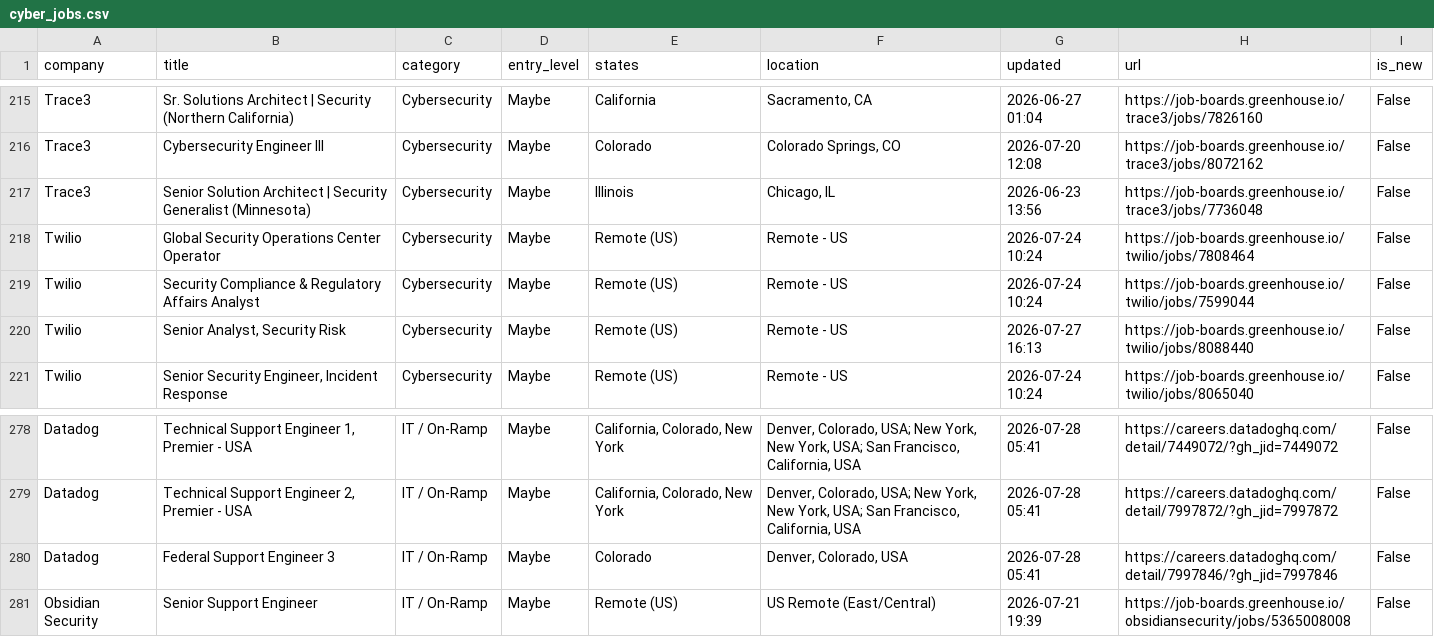
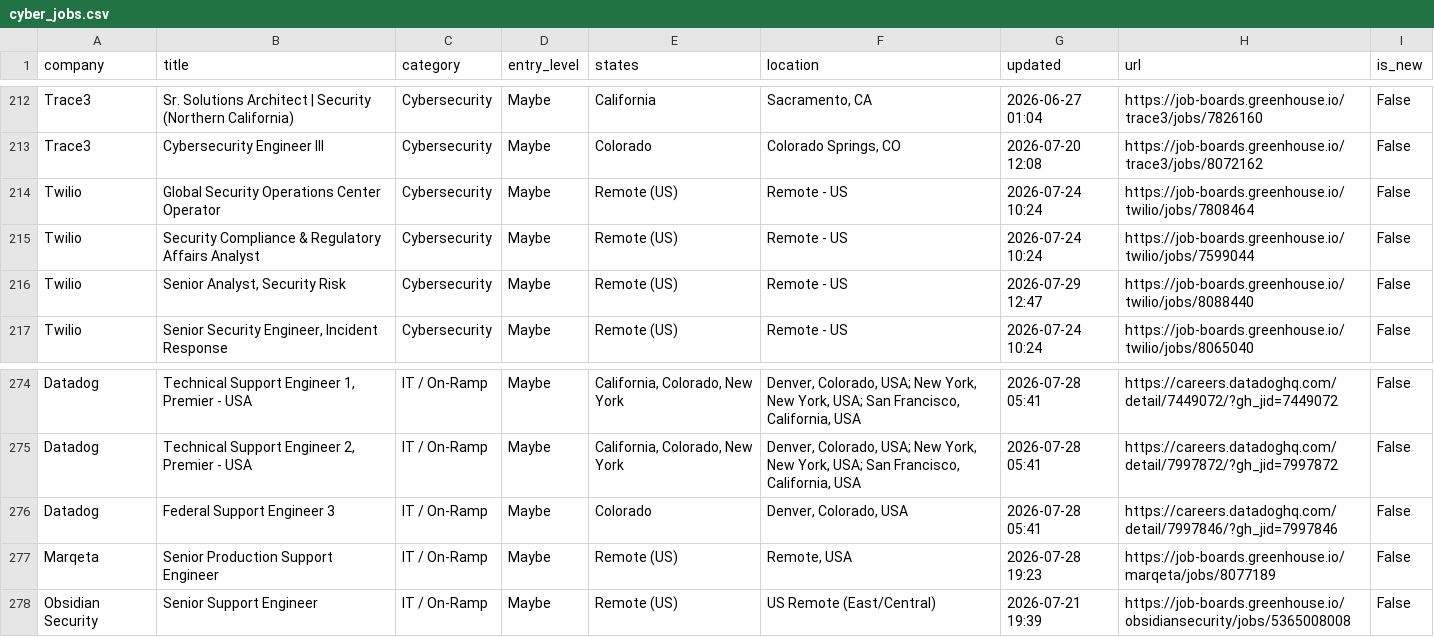
Before and after one commit to bikloz50/cybersecurity-job-tracker, a CSV file: cyber_jobs.csv, drawn as a sheet; only a part is shown, gaps mark what is left out; the diff covers the shown part only.

```diff
--- a/cyber_jobs.csv
+++ b/cyber_jobs.csv
@@ -216,6 +213,5 @@ Trace3,Sr. Solutions Architect | Security (Northern California),Cybersecurity,Ma
 Trace3,Cybersecurity Engineer III,Cybersecurity,Maybe,Colorado,"Colorado Springs, CO",2026-07-20 12:08,https://job-boards.greenhouse.io/trace3/jobs/8072162,False
-Trace3,Senior Solution Architect | Security Generalist (Minnesota),Cybersecurity,Maybe,Illinois,"Chicago, IL",2026-06-23 13:56,https://job-boards.greenhouse.io/trace3/jobs/7736048,False
 Twilio,Global Security Operations Center Operator,Cybersecurity,Maybe,Remote (US),Remote - US,2026-07-24 10:24,https://job-boards.greenhouse.io/twilio/jobs/7808464,False
 Twilio,Security Compliance & Regulatory Affairs Analyst,Cybersecurity,Maybe,Remote (US),Remote - US,2026-07-24 10:24,https://job-boards.greenhouse.io/twilio/jobs/7599044,False
-Twilio,"Senior Analyst, Security Risk",Cybersecurity,Maybe,Remote (US),Remote - US,2026-07-27 16:13,https://job-boards.greenhouse.io/twilio/jobs/8088440,False
+Twilio,"Senior Analyst, Security Risk",Cybersecurity,Maybe,Remote (US),Remote - US,2026-07-29 12:47,https://job-boards.greenhouse.io/twilio/jobs/8088440,False
 Twilio,"Senior Security Engineer, Incident Response",Cybersecurity,Maybe,Remote (US),Remote - US,2026-07-24 10:24,https://job-boards.greenhouse.io/twilio/jobs/8065040,False
@@ -280,2 +276,3 @@ Datadog,"Technical Support Engineer 2, Premier - USA",IT / On-Ramp,Maybe,"Califo
 Datadog,Federal Support Engineer 3,IT / On-Ramp,Maybe,Colorado,"Denver, Colorado, USA",2026-07-28 05:41,https://careers.datadoghq.com/detail/7997846/?gh_jid=7997846,False
+Marqeta,Senior Production Support Engineer,IT / On-Ramp,Maybe,Remote (US),"Remote, USA",2026-07-28 19:23,https://job-boards.greenhouse.io/marqeta/jobs/8077189,False
 Obsidian Security,Senior Support Engineer,IT / On-Ramp,Maybe,Remote (US),US Remote (East/Central),2026-07-21 19:39,https://job-boards.greenhouse.io/obsidiansecurity/jobs/5365008008,False
```
Also changed, not shown: 3 added rows, 6 removed rows and 13 edited cells elsewhere in this file, 3 other files.
